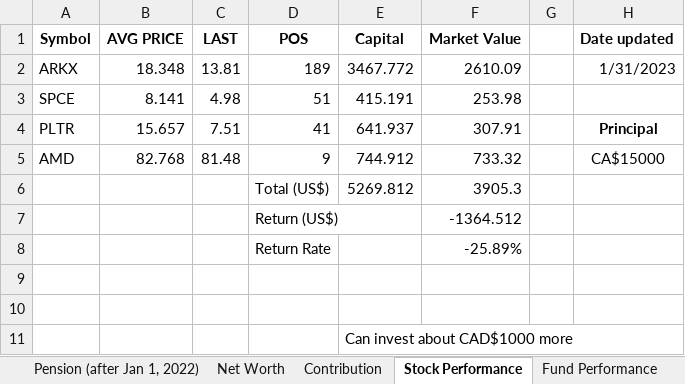
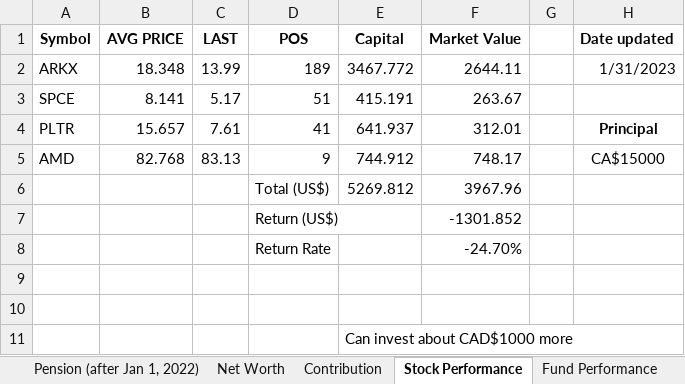
Before and after one commit to JinCheolChoi/Fund_Calculator, an Excel workbook: Fund Calculator.xlsx, sheet Stock Performance, drawn as a sheet; values as stored, in another font and other column widths than the file's, no borders; the diff names each change by its address in the sheet, - before the commit and + after, or states it on an @@ line.

```diff
--- a/Fund Calculator.xlsx (sheet Stock Performance)
+++ b/Fund Calculator.xlsx (sheet Stock Performance)
-C2 (LAST): 13.81
+C2 (LAST): 13.99
-F2 (Market Value): 2610.09
+F2 (Market Value): 2644.11
-C3 (LAST): 4.98
+C3 (LAST): 5.17
-F3 (Market Value): 253.98
+F3 (Market Value): 263.67
-C4 (LAST): 7.51
+C4 (LAST): 7.61
-F4 (Market Value): 307.91
+F4 (Market Value): 312.01
-C5 (LAST): 81.48
+C5 (LAST): 83.13
-F5 (Market Value): 733.32
+F5 (Market Value): 748.17
-F6 (Market Value): 3905.3
+F6 (Market Value): 3967.96
-F7 (Market Value): -1364.512
+F7 (Market Value): -1301.852
-F8 (Market Value): -25.89%
+F8 (Market Value): -24.70%
```
Also changed, not shown: sheet Fund Performance, sheet Monthly Expenditure.
